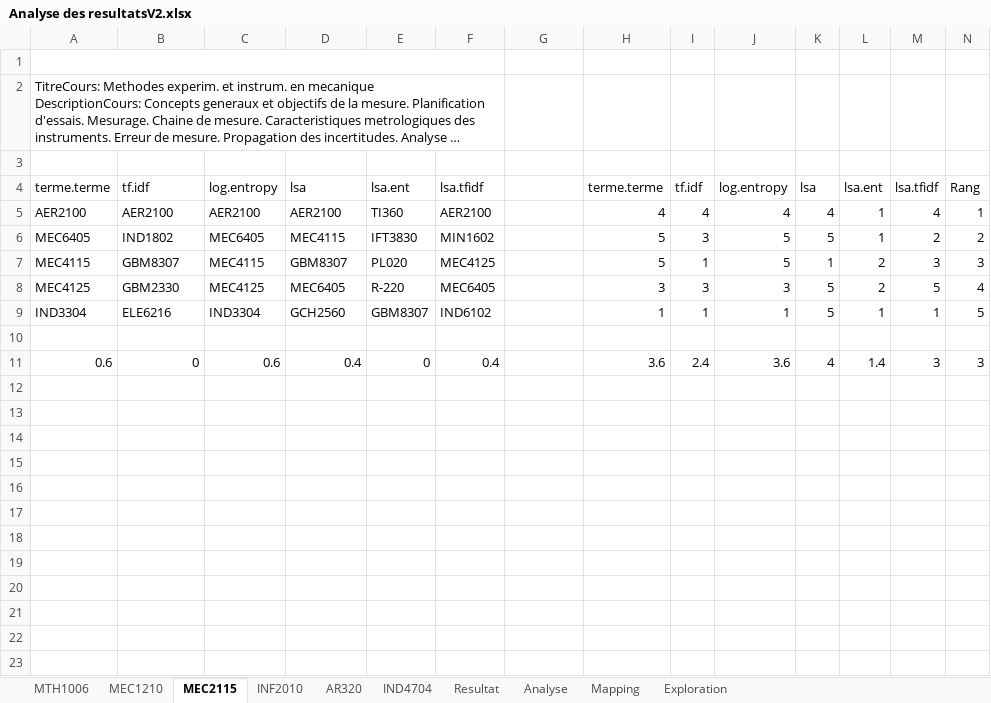
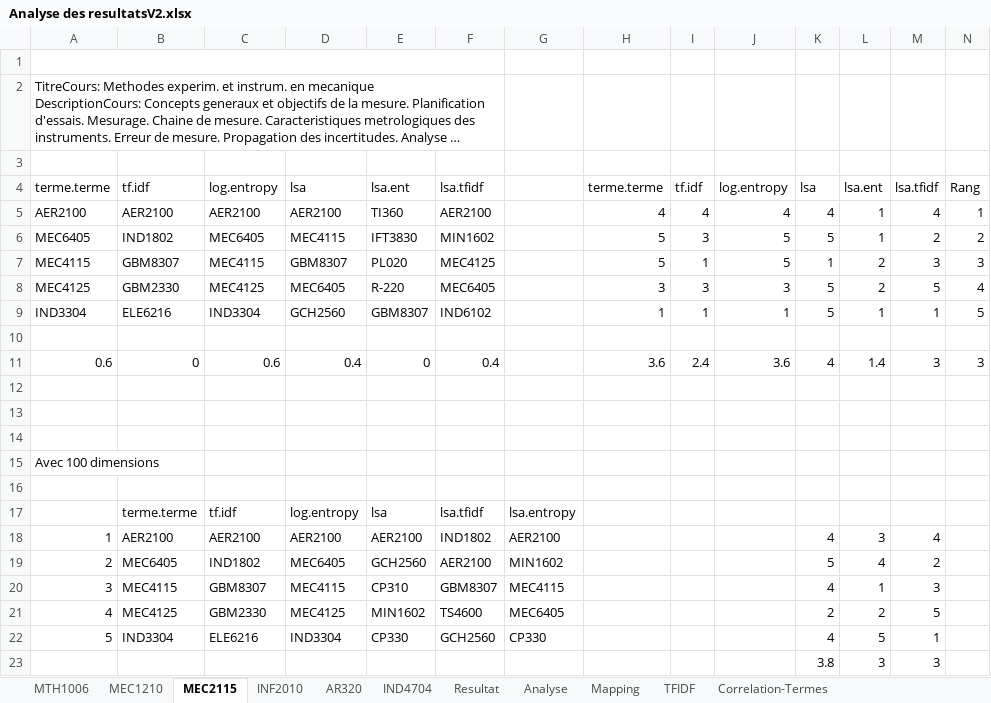
Before and after one commit to claudedb/RecSys, an Excel workbook: Project/Resultat/Analyse des resultatsV2.xlsx, sheet MEC2115, drawn as a sheet; long unchanged cells end in …; values as stored, in another font and other column widths than the file's, no borders; table styles not drawn; the diff names each change by its address in the sheet, - before the commit and + after, or states it on an @@ line.

```diff
--- a/Project/Resultat/Analyse des resultatsV2.xlsx (sheet MEC2115)
+++ b/Project/Resultat/Analyse des resultatsV2.xlsx (sheet MEC2115)
-sheet tab: Exploration
+sheet tab: TFIDF
+sheet tab: Correlation-Termes
+row 12: (empty)
+row 13: (empty)
+row 14: (empty)
+row 15: Avec 100 dimensions
+row 16: (empty)
+row 17:  | terme.terme | tf.idf | log.entropy | lsa | lsa.tfidf | lsa.entropy
+row 18: 1 | AER2100 | AER2100 | AER2100 | AER2100 | IND1802 | AER2100 |  |  |  | 4 | 3 | 4
+row 19: 2 | MEC6405 | IND1802 | MEC6405 | GCH2560 | AER2100 | MIN1602 |  |  |  | 5 | 4 | 2
+row 20: 3 | MEC4115 | GBM8307 | MEC4115 | CP310 | GBM8307 | MEC4115 |  |  |  | 4 | 1 | 3
+row 21: 4 | MEC4125 | GBM2330 | MEC4125 | MIN1602 | TS4600 | MEC6405 |  |  |  | 2 | 2 | 5
+row 22: 5 | IND3304 | ELE6216 | IND3304 | CP330 | GCH2560 | CP330 |  |  |  | 4 | 5 | 1
+row 23:  |  |  |  |  |  |  |  |  |  | 3.8 | 3 | 3
```
Also changed, not shown: sheet MEC1210, sheet Resultat, sheet IND4704, sheet Analyse, charts or pictures, 7 other files.
